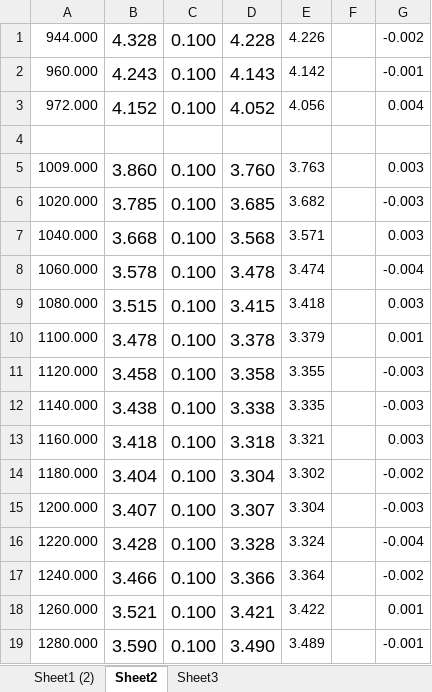
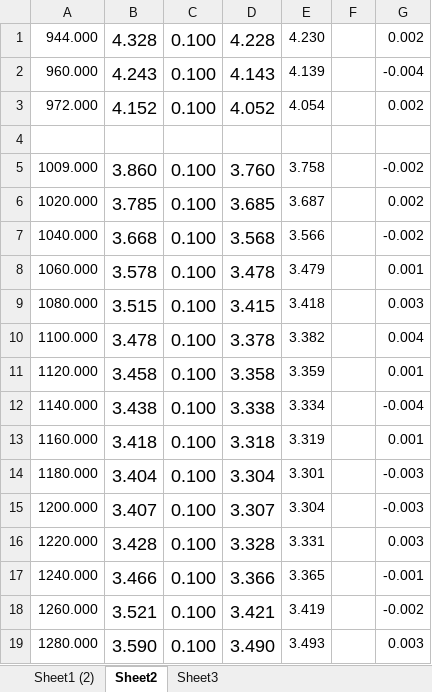
Before and after one commit to crechen/hekun, an Excel workbook: 经九路（k0+944~k1+635.162）下面层/标高放样单.xlsx, sheet Sheet2, drawn as a sheet; only a part is shown; values as stored, in another font and other column widths than the file's, no borders; the diff covers the shown part only; the diff names each change by its address in the sheet, - before the commit and + after, or states it on an @@ line.

```diff
--- a/经九路（k0+944~k1+635.162）下面层/标高放样单.xlsx (sheet Sheet2)
+++ b/经九路（k0+944~k1+635.162）下面层/标高放样单.xlsx (sheet Sheet2)
-E1: 4.226
+E1: 4.230
-G1: -0.002
+G1: 0.002
-E2: 4.142
+E2: 4.139
-G2: -0.001
+G2: -0.004
-E3: 4.056
+E3: 4.054
-G3: 0.004
+G3: 0.002
-E5: 3.763
+E5: 3.758
-G5: 0.003
+G5: -0.002
-E6: 3.682
+E6: 3.687
-G6: -0.003
+G6: 0.002
-E7: 3.571
+E7: 3.566
-G7: 0.003
+G7: -0.002
-E8: 3.474
+E8: 3.479
-G8: -0.004
+G8: 0.001
-E10: 3.379
+E10: 3.382
-G10: 0.001
+G10: 0.004
-E11: 3.355
+E11: 3.359
-G11: -0.003
+G11: 0.001
-E12: 3.335
+E12: 3.334
-G12: -0.003
+G12: -0.004
-E13: 3.321
+E13: 3.319
-G13: 0.003
+G13: 0.001
-E14: 3.302
+E14: 3.301
-G14: -0.002
+G14: -0.003
-E16: 3.324
+E16: 3.331
-G16: -0.004
+G16: 0.003
-E17: 3.364
+E17: 3.365
-G17: -0.002
+G17: -0.001
-E18: 3.422
+E18: 3.419
-G18: 0.001
+G18: -0.002
-E19: 3.489
+E19: 3.493
-G19: -0.001
+G19: 0.003
```
Also changed, not shown: 28 edited cells elsewhere in this sheet, sheet Sheet1 (2), 1 other file.
